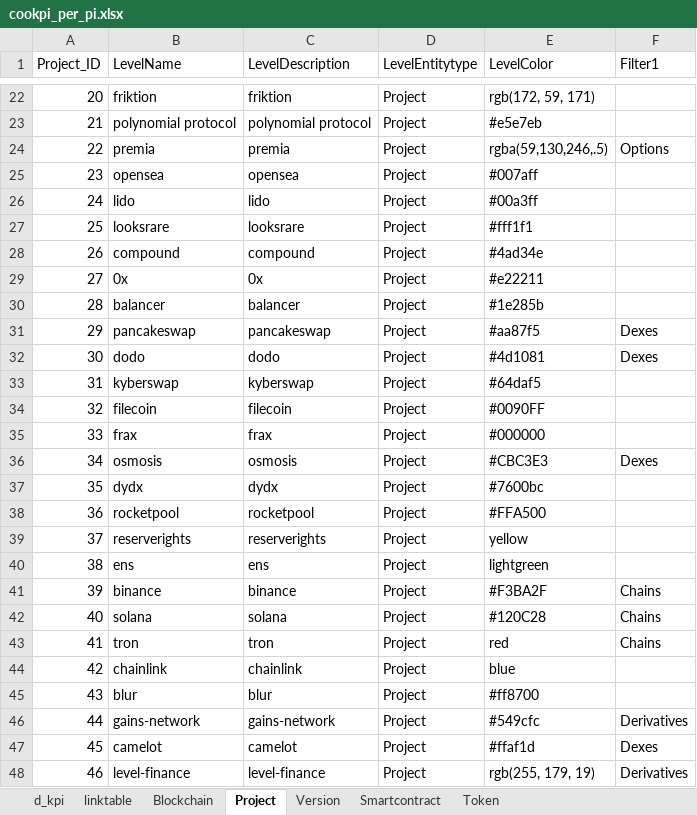
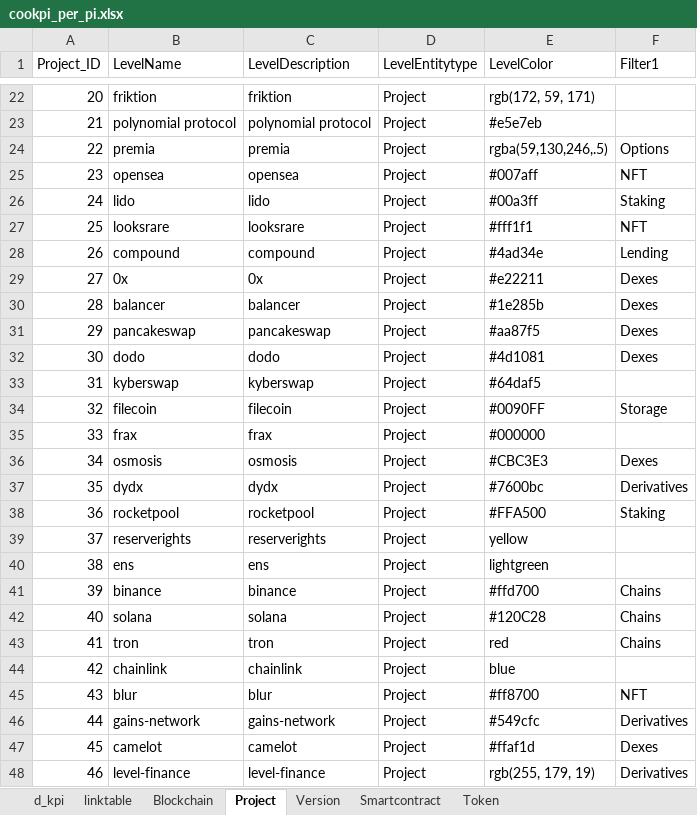
Before and after one commit to nickhessing/cookpiapp, an Excel workbook: src/assets/Attributes/dashboard_data/cookpi_per_pi.xlsx, sheet Project, drawn as a sheet; only a part is shown, gaps mark what is left out; values as stored, in another font and other column widths than the file's, no borders; the diff covers the shown part only; the diff names each change by its address in the sheet, - before the commit and + after, or states it on an @@ line.

```diff
--- a/src/assets/Attributes/dashboard_data/cookpi_per_pi.xlsx (sheet Project)
+++ b/src/assets/Attributes/dashboard_data/cookpi_per_pi.xlsx (sheet Project)
-F25 (Filter1): (empty)
+F25 (Filter1): NFT
-F26 (Filter1): (empty)
+F26 (Filter1): Staking
-F27 (Filter1): (empty)
+F27 (Filter1): NFT
-F28 (Filter1): (empty)
+F28 (Filter1): Lending
-F29:F30 (Filter1): (empty)
+F29:F30 (Filter1): Dexes
-F34 (Filter1): (empty)
+F34 (Filter1): Storage
-F37 (Filter1): (empty)
+F37 (Filter1): Derivatives
-F38 (Filter1): (empty)
+F38 (Filter1): Staking
-E41 (LevelColor): #F3BA2F
+E41 (LevelColor): #ffd700
-F45 (Filter1): (empty)
+F45 (Filter1): NFT
```
Also changed, not shown: 5 edited cells elsewhere in this sheet, sheet linktable, sheet Smartcontract, sheet Token, sheet Version, sheet Blockchain, 6 other files.
